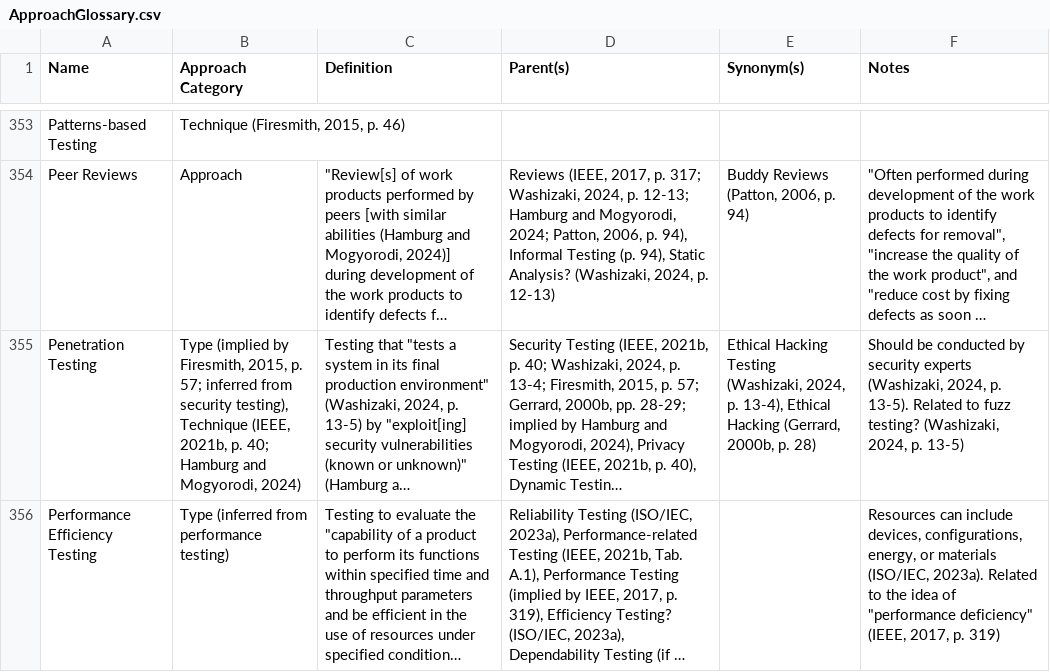
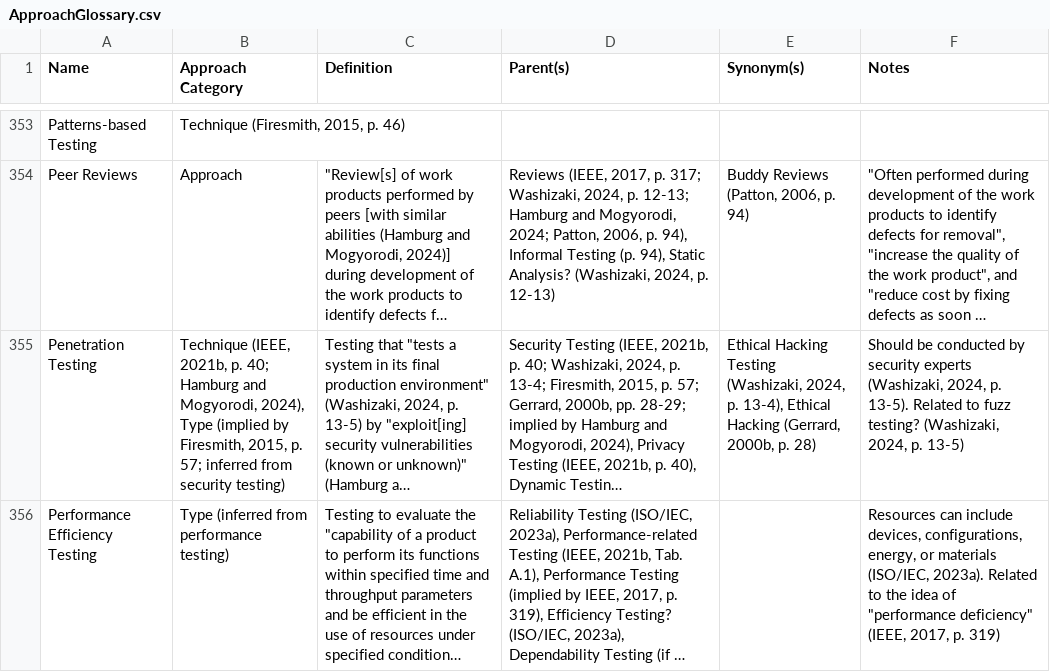
Before and after one commit to samm82/TestingTesting, a CSV file: ApproachGlossary.csv, drawn as a sheet; only a part is shown, gaps mark what is left out; long unchanged cells end in …; the diff covers the shown part only; the diff names each change by its address in the sheet, - before the commit and + after, or states it on an @@ line.

Commit message:
Reorganize caveat about inferring transitivity of categories; #169
Remove now-resolved discussion on giving a name to 'families of techniques'; #64
Remove perfAsFamily macro as part of this

```diff
--- a/ApproachGlossary.csv
+++ b/ApproachGlossary.csv
-B355 (Approach Category): Type (implied by Firesmith, 2015, p. 57; inferred from security testing), Technique (IEEE, 2021b, p. 40; Hamburg and Mogyorodi, 2024)
+B355 (Approach Category): Technique (IEEE, 2021b, p. 40; Hamburg and Mogyorodi, 2024), Type (implied by Firesmith, 2015, p. 57; inferred from security testing)
```
Also changed, not shown: 9 edited cells elsewhere in this file, 13 other files.
